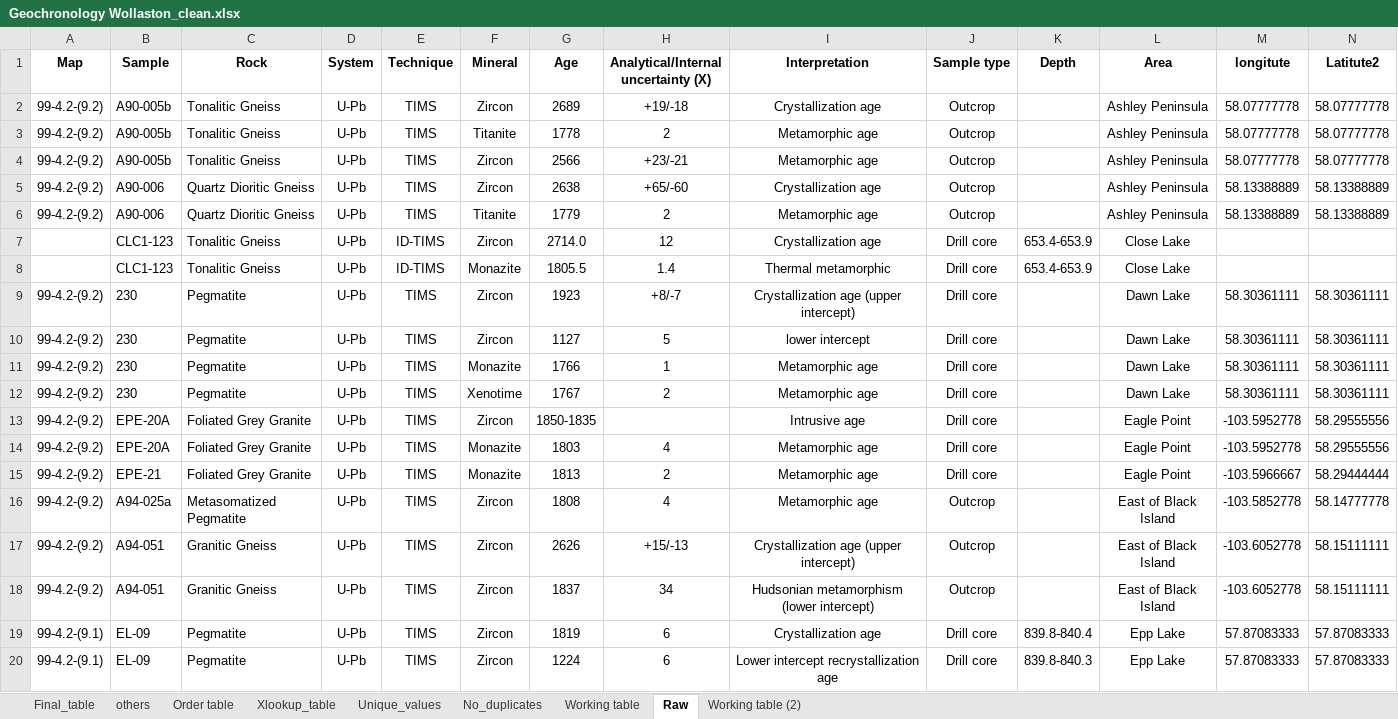
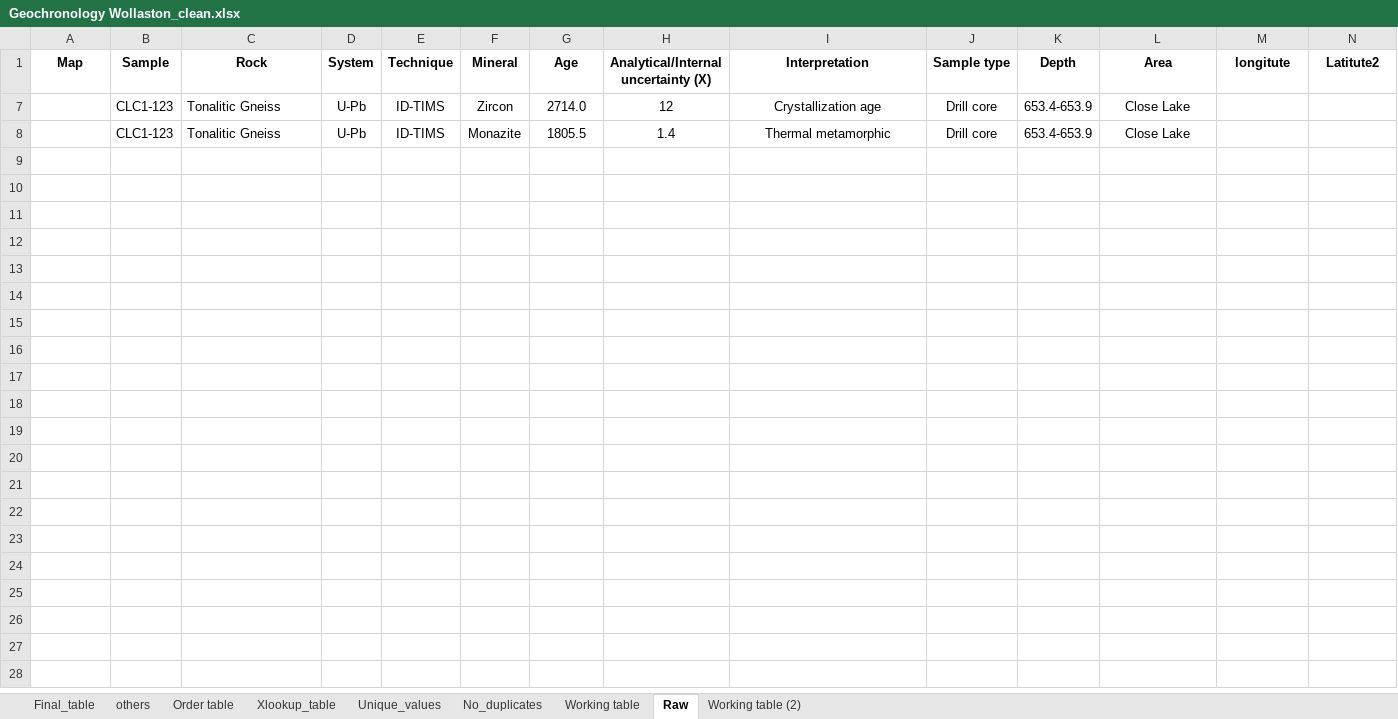
Before and after one commit to churipakinti/Geochron, an Excel workbook: xls_references/Geochronology Wollaston_clean.xlsx, sheet Raw, drawn as a sheet; only a part is shown; values as stored, in another font and other column widths than the file's, no borders; table styles not drawn; rows hold the shown columns only; the diff covers the shown part only; the diff names each change by its address in the sheet, - before the commit and + after, or states it on an @@ line.

Commit message:
Table updated

```diff
--- a/xls_references/Geochronology Wollaston_clean.xlsx (sheet Raw)
+++ b/xls_references/Geochronology Wollaston_clean.xlsx (sheet Raw)
@@ row 2 hidden: 99-4.2-(9.2) | A90-005b | Tonalitic Gneiss | U-Pb | TIMS | Zircon | 2689 | +19/-18 | Crystallization age | Outcrop |  | Ashley Peninsula | 58.07777778 | 58.07777778 @@
@@ row 3 hidden: 99-4.2-(9.2) | A90-005b | Tonalitic Gneiss | U-Pb | TIMS | Titanite | 1778 | 2 | Metamorphic age | Outcrop |  | Ashley Peninsula | 58.07777778 | 58.07777778 @@
@@ row 4 hidden: 99-4.2-(9.2) | A90-005b | Tonalitic Gneiss | U-Pb | TIMS | Zircon | 2566 | +23/-21 | Metamorphic age | Outcrop |  | Ashley Peninsula | 58.07777778 | 58.07777778 @@
@@ row 5 hidden: 99-4.2-(9.2) | A90-006 | Quartz Dioritic Gneiss | U-Pb | TIMS | Zircon | 2638 | +65/-60 | Crystallization age | Outcrop |  | Ashley Peninsula | 58.13388889 | 58.13388889 @@
@@ row 6 hidden: 99-4.2-(9.2) | A90-006 | Quartz Dioritic Gneiss | U-Pb | TIMS | Titanite | 1779 | 2 | Metamorphic age | Outcrop |  | Ashley Peninsula | 58.13388889 | 58.13388889 @@
@@ row 9 hidden: 99-4.2-(9.2) | 230 | Pegmatite | U-Pb | TIMS | Zircon | 1923 | +8/-7 | Crystallization age (upper intercept) | Drill core |  | Dawn Lake | 58.30361111 | 58.30361111 @@
@@ row 10 hidden: 99-4.2-(9.2) | 230 | Pegmatite | U-Pb | TIMS | Zircon | 1127 | 5 | lower intercept | Drill core |  | Dawn Lake | 58.30361111 | 58.30361111 @@
@@ row 11 hidden: 99-4.2-(9.2) | 230 | Pegmatite | U-Pb | TIMS | Monazite | 1766 | 1 | Metamorphic age | Drill core |  | Dawn Lake | 58.30361111 | 58.30361111 @@
@@ row 12 hidden: 99-4.2-(9.2) | 230 | Pegmatite | U-Pb | TIMS | Xenotime | 1767 | 2 | Metamorphic age | Drill core |  | Dawn Lake | 58.30361111 | 58.30361111 @@
@@ row 13 hidden: 99-4.2-(9.2) | EPE-20A | Foliated Grey Granite | U-Pb | TIMS | Zircon | 1850-1835 |  | Intrusive age | Drill core |  | Eagle Point | -103.5952778 | 58.29555556 @@
@@ row 14 hidden: 99-4.2-(9.2) | EPE-20A | Foliated Grey Granite | U-Pb | TIMS | Monazite | 1803 | 4 | Metamorphic age | Drill core |  | Eagle Point | -103.5952778 | 58.29555556 @@
@@ row 15 hidden: 99-4.2-(9.2) | EPE-21 | Foliated Grey Granite | U-Pb | TIMS | Monazite | 1813 | 2 | Metamorphic age | Drill core |  | Eagle Point | -103.5966667 | 58.29444444 @@
@@ row 16 hidden: 99-4.2-(9.2) | A94-025a | Metasomatized Pegmatite | U-Pb | TIMS | Zircon | 1808 | 4 | Metamorphic age | Outcrop |  | East of Black Island | -103.5852778 | 58.14777778 @@
@@ row 17 hidden: 99-4.2-(9.2) | A94-051 | Granitic Gneiss | U-Pb | TIMS | Zircon | 2626 | +15/-13 | Crystallization age (upper intercept) | Outcrop |  | East of Black Island | -103.6052778 | 58.15111111 @@
@@ row 18 hidden: 99-4.2-(9.2) | A94-051 | Granitic Gneiss | U-Pb | TIMS | Zircon | 1837 | 34 | Hudsonian metamorphism (lower intercept) | Outcrop |  | East of Black Island | -103.6052778 | 58.15111111 @@
@@ row 19 hidden: 99-4.2-(9.1) | EL-09 | Pegmatite | U-Pb | TIMS | Zircon | 1819 | 6 | Crystallization age | Drill core | 839.8-840.4 | Epp Lake | 57.87083333 | 57.87083333 @@
@@ row 20 hidden: 99-4.2-(9.1) | EL-09 | Pegmatite | U-Pb | TIMS | Zircon | 1224 | 6 | Lower intercept recrystallization age | Drill core | 839.8-840.3 | Epp Lake | 57.87083333 | 57.87083333 @@
```
Also changed, not shown: 102 hidden or unhidden rows elsewhere in this sheet, 10 other files.
